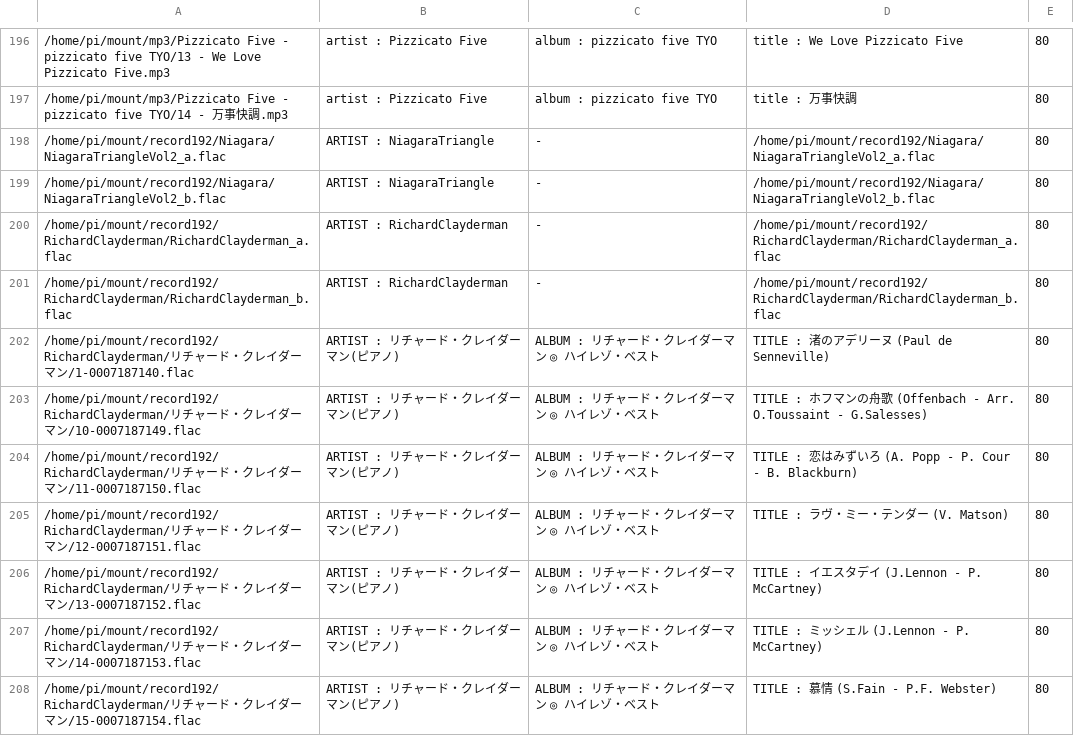
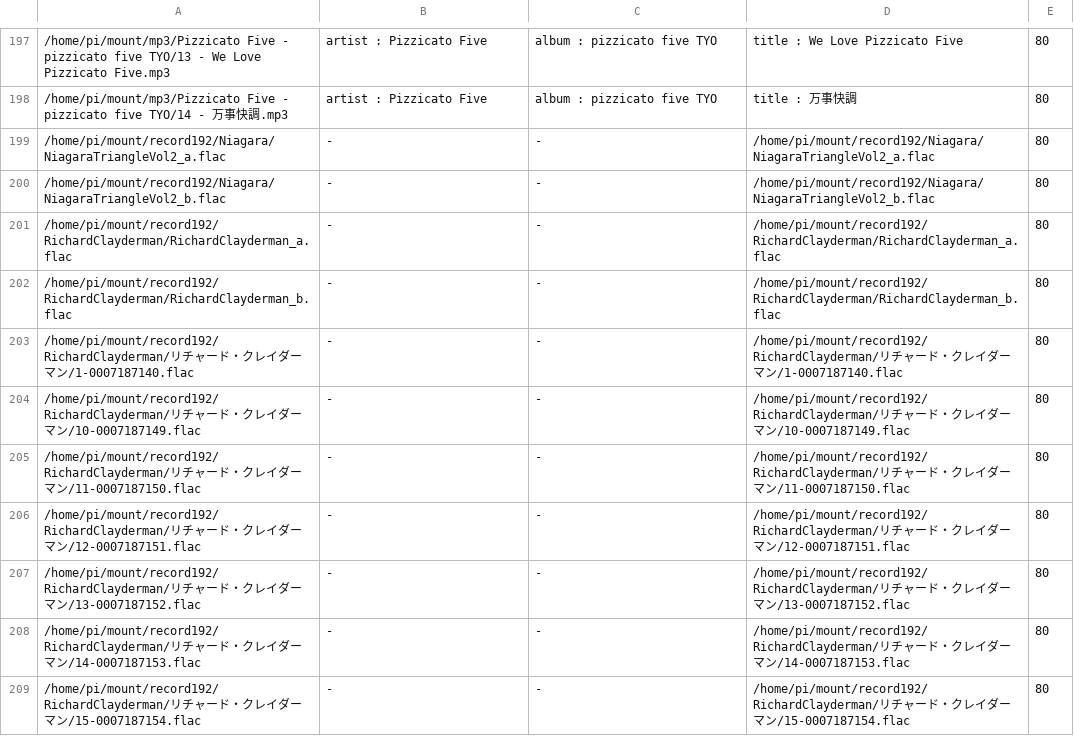
Before and after one commit to hidemune/RasPiMusicBox4, a CSV file: all.csv, drawn as a sheet; only a part is shown, gaps mark what is left out; the diff covers the shown part only.

```diff
--- a/all.csv
+++ b/all.csv
@@ -197,12 +198,12 @@
 /home/pi/mount/mp3/Pizzicato Five - pizzicato five TYO/14 - 万事快調.mp3	    artist          : Pizzicato Five	    album           : pizzicato five TYO	    title           : 万事快調	80
-/home/pi/mount/record192/Niagara/NiagaraTriangleVol2_a.flac	    ARTIST          : NiagaraTriangle	-	/home/pi/mount/record192/Niagara/NiagaraTriangleVol2_a.flac	80
-/home/pi/mount/record192/Niagara/NiagaraTriangleVol2_b.flac	    ARTIST          : NiagaraTriangle	-	/home/pi/mount/record192/Niagara/NiagaraTriangleVol2_b.flac	80
-/home/pi/mount/record192/RichardClayderman/RichardClayderman_a.flac	    ARTIST          : RichardClayderman	-	/home/pi/mount/record192/RichardClayderman/RichardClayderman_a.flac	80
-/home/pi/mount/record192/RichardClayderman/RichardClayderman_b.flac	    ARTIST          : RichardClayderman	-	/home/pi/mount/record192/RichardClayderman/RichardClayderman_b.flac	80
-/home/pi/mount/record192/RichardClayderman/リチャード・クレイダーマン/1-0007187140.flac	    ARTIST          : リチャード・クレイダーマン(ピアノ)	    ALBUM           : リチャード・クレイダーマン ◎ ハイレゾ・ベスト	    TITLE           : 渚のアデリーヌ (Paul de Senneville)	80
-/home/pi/mount/record192/RichardClayderman/リチャード・クレイダーマン/10-0007187149.flac	    ARTIST          : リチャード・クレイダーマン(ピアノ)	    ALBUM           : リチャード・クレイダーマン ◎ ハイレゾ・ベスト	    TITLE           : ホフマンの舟歌 (Offenbach - Arr. O.Toussaint - G.Salesses)	80
-/home/pi/mount/record192/RichardClayderman/リチャード・クレイダーマン/11-0007187150.flac	    ARTIST          : リチャード・クレイダーマン(ピアノ)	    ALBUM           : リチャード・クレイダーマン ◎ ハイレゾ・ベスト	    TITLE           : 恋はみずいろ (A. Popp - P. Cour - B. Blackburn)	80
-/home/pi/mount/record192/RichardClayderman/リチャード・クレイダーマン/12-0007187151.flac	    ARTIST          : リチャード・クレイダーマン(ピアノ)	    ALBUM           : リチャード・クレイダーマン ◎ ハイレゾ・ベスト	    TITLE           : ラヴ・ミー・テンダー (V. Matson)	80
-/home/pi/mount/record192/RichardClayderman/リチャード・クレイダーマン/13-0007187152.flac	    ARTIST          : リチャード・クレイダーマン(ピアノ)	    ALBUM           : リチャード・クレイダーマン ◎ ハイレゾ・ベスト	    TITLE           : イエスタデイ (J.Lennon - P. McCartney)	80
-/home/pi/mount/record192/RichardClayderman/リチャード・クレイダーマン/14-0007187153.flac	    ARTIST          : リチャード・クレイダーマン(ピアノ)	    ALBUM           : リチャード・クレイダーマン ◎ ハイレゾ・ベスト	    TITLE           : ミッシェル (J.Lennon - P. McCartney)	80
-/home/pi/mount/record192/RichardClayderman/リチャード・クレイダーマン/15-0007187154.flac	    ARTIST          : リチャード・クレイダーマン(ピアノ)	    ALBUM           : リチャード・クレイダーマン ◎ ハイレゾ・ベスト	    TITLE           : 慕情 (S.Fain - P.F. Webster)	80
+/home/pi/mount/record192/Niagara/NiagaraTriangleVol2_a.flac	-	-	/home/pi/mount/record192/Niagara/NiagaraTriangleVol2_a.flac	80
+/home/pi/mount/record192/Niagara/NiagaraTriangleVol2_b.flac	-	-	/home/pi/mount/record192/Niagara/NiagaraTriangleVol2_b.flac	80
+/home/pi/mount/record192/RichardClayderman/RichardClayderman_a.flac	-	-	/home/pi/mount/record192/RichardClayderman/RichardClayderman_a.flac	80
+/home/pi/mount/record192/RichardClayderman/RichardClayderman_b.flac	-	-	/home/pi/mount/record192/RichardClayderman/RichardClayderman_b.flac	80
+/home/pi/mount/record192/RichardClayderman/リチャード・クレイダーマン/1-0007187140.flac	-	-	/home/pi/mount/record192/RichardClayderman/リチャード・クレイダーマン/1-0007187140.flac	80
+/home/pi/mount/record192/RichardClayderman/リチャード・クレイダーマン/10-0007187149.flac	-	-	/home/pi/mount/record192/RichardClayderman/リチャード・クレイダーマン/10-0007187149.flac	80
+/home/pi/mount/record192/RichardClayderman/リチャード・クレイダーマン/11-0007187150.flac	-	-	/home/pi/mount/record192/RichardClayderman/リチャード・クレイダーマン/11-0007187150.flac	80
+/home/pi/mount/record192/RichardClayderman/リチャード・クレイダーマン/12-0007187151.flac	-	-	/home/pi/mount/record192/RichardClayderman/リチャード・クレイダーマン/12-0007187151.flac	80
+/home/pi/mount/record192/RichardClayderman/リチャード・クレイダーマン/13-0007187152.flac	-	-	/home/pi/mount/record192/RichardClayderman/リチャード・クレイダーマン/13-0007187152.flac	80
+/home/pi/mount/record192/RichardClayderman/リチャード・クレイダーマン/14-0007187153.flac	-	-	/home/pi/mount/record192/RichardClayderman/リチャード・クレイダーマン/14-0007187153.flac	80
+/home/pi/mount/record192/RichardClayderman/リチャード・クレイダーマン/15-0007187154.flac	-	-	/home/pi/mount/record192/RichardClayderman/リチャード・クレイダーマン/15-0007187154.flac	80
```
Also changed, not shown: 1 added row and 76 edited cells elsewhere in this file, all_dayly.csv, all_nightly.csv, 5 other files.
